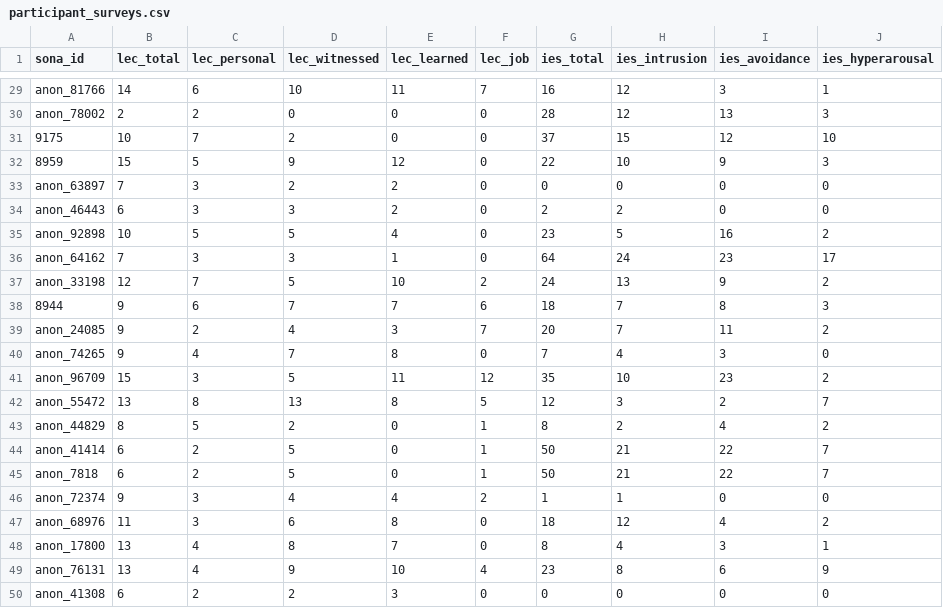
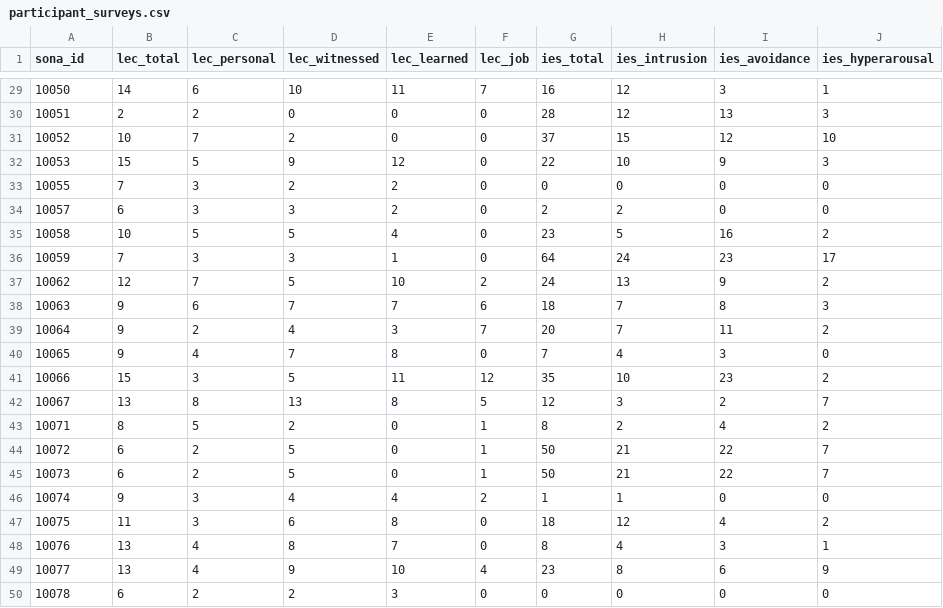
Before and after one commit to adammanoogian/rlwm_trauma_analysis, a CSV file: output/mle/participant_surveys.csv, drawn as a sheet; only a part is shown, gaps mark what is left out; the diff covers the shown part only; the diff names each change by its address in the sheet, - before the commit and + after, or states it on an @@ line.

```diff
--- a/output/mle/participant_surveys.csv
+++ b/output/mle/participant_surveys.csv
-A29 (sona_id): anon_81766
+A29 (sona_id): 10050
-A30 (sona_id): anon_78002
+A30 (sona_id): 10051
-A31 (sona_id): 9175
+A31 (sona_id): 10052
-A32 (sona_id): 8959
+A32 (sona_id): 10053
-A33 (sona_id): anon_63897
+A33 (sona_id): 10055
-A34 (sona_id): anon_46443
+A34 (sona_id): 10057
-A35 (sona_id): anon_92898
+A35 (sona_id): 10058
-A36 (sona_id): anon_64162
+A36 (sona_id): 10059
-A37 (sona_id): anon_33198
+A37 (sona_id): 10062
-A38 (sona_id): 8944
+A38 (sona_id): 10063
-A39 (sona_id): anon_24085
+A39 (sona_id): 10064
-A40 (sona_id): anon_74265
+A40 (sona_id): 10065
-A41 (sona_id): anon_96709
+A41 (sona_id): 10066
-A42 (sona_id): anon_55472
+A42 (sona_id): 10067
-A43 (sona_id): anon_44829
+A43 (sona_id): 10071
-A44 (sona_id): anon_41414
+A44 (sona_id): 10072
-A45 (sona_id): anon_7818
+A45 (sona_id): 10073
-A46 (sona_id): anon_72374
+A46 (sona_id): 10074
-A47 (sona_id): anon_68976
+A47 (sona_id): 10075
-A48 (sona_id): anon_17800
+A48 (sona_id): 10076
-A49 (sona_id): anon_76131
+A49 (sona_id): 10077
-A50 (sona_id): anon_41308
+A50 (sona_id): 10078
```
Also changed, not shown: 26 edited cells elsewhere in this file, output/mle/qlearning_individual_fits.csv, output/mle/trauma_group_assignments.csv, 13 other files.
